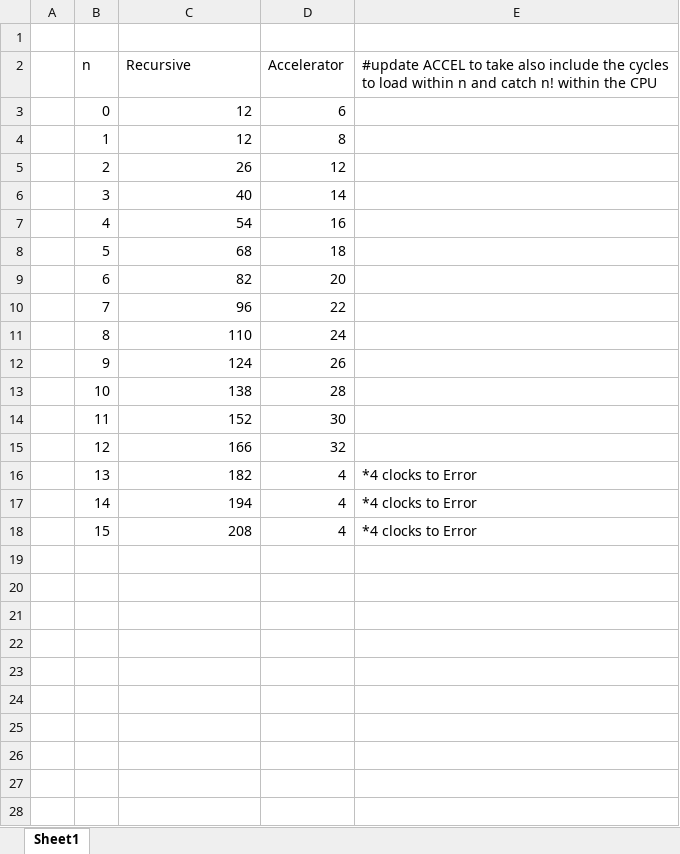
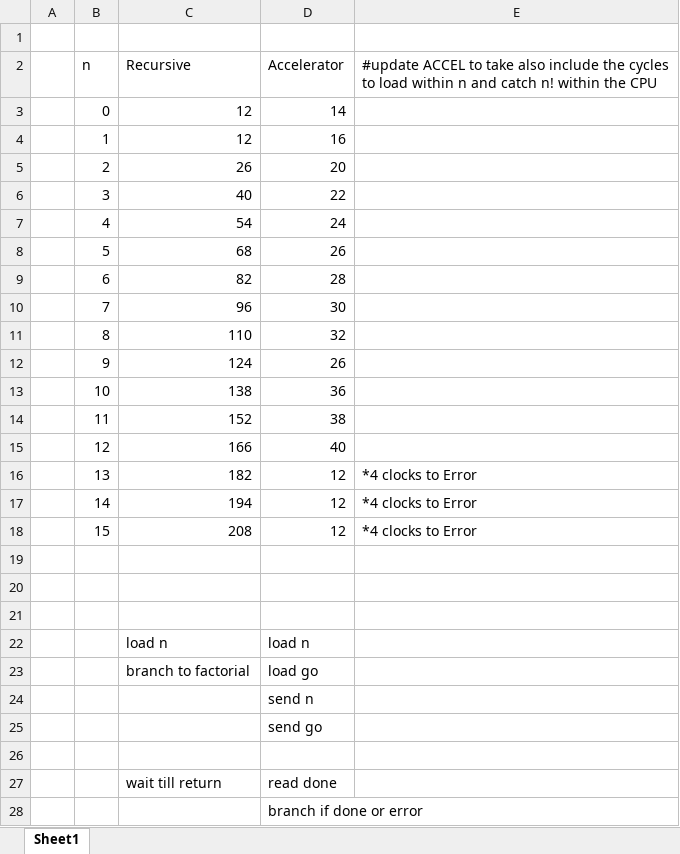
Before and after one commit to GabeRoque97/CMPE-140-Assignment-8, an Excel workbook: Recursive vs. Factorial Data.xlsx, sheet Sheet1, drawn as a sheet; only a part is shown; values as stored, in another font and other column widths than the file's, no borders; charts and pictures not drawn; the diff covers the shown part only; the diff names each change by its address in the sheet, - before the commit and + after, or states it on an @@ line.

Commit message:
updated instruction memory file to run factorial accelerator method

```diff
--- a/Recursive vs. Factorial Data.xlsx (sheet Sheet1)
+++ b/Recursive vs. Factorial Data.xlsx (sheet Sheet1)
-D3 (Accelerator): 6
+D3 (Accelerator): 14
-D4 (Accelerator): 8
+D4 (Accelerator): 16
-D5 (Accelerator): 12
+D5 (Accelerator): 20
-D6 (Accelerator): 14
+D6 (Accelerator): 22
-D7 (Accelerator): 16
+D7 (Accelerator): 24
-D8 (Accelerator): 18
+D8 (Accelerator): 26
-D9 (Accelerator): 20
+D9 (Accelerator): 28
-D10 (Accelerator): 22
+D10 (Accelerator): 30
-D11 (Accelerator): 24
+D11 (Accelerator): 32
-D13 (Accelerator): 28
+D13 (Accelerator): 36
-D14 (Accelerator): 30
+D14 (Accelerator): 38
-D15 (Accelerator): 32
+D15 (Accelerator): 40
-D16:D18 (Accelerator): 4
+D16:D18 (Accelerator): 12
+row 19: (empty)
+row 20: (empty)
+row 21: (empty)
+row 22:  |  | load n | load n
+row 23:  |  | branch to factorial | load go
+row 24:  |  |  | send n
+row 25:  |  |  | send go
+row 26: (empty)
+row 27:  |  | wait till return | read done
+row 28:  |  |  | branch if done or error
```
Also changed, not shown: 3 added rows elsewhere in this sheet, charts or pictures, 4 other files.
